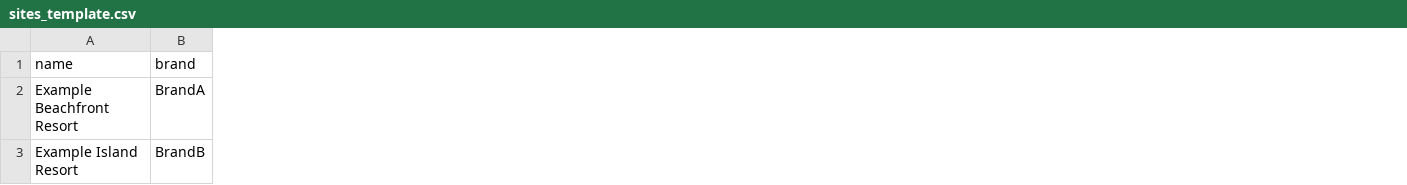
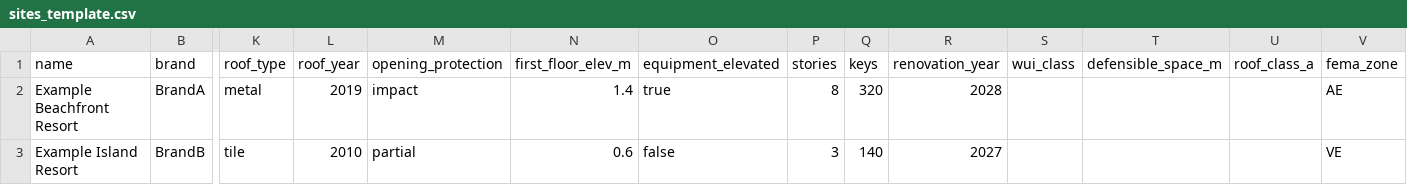
Before and after one commit to hannah-ric/clam, a CSV file: pipeline/sites_template.csv, drawn as a sheet; only a part is shown, gaps mark what is left out; the diff names each change by its address in the sheet, - before the commit and + after, or states it on an @@ line.

```diff
--- a/pipeline/sites_template.csv
+++ b/pipeline/sites_template.csv
+column K (roof_type), rows 2-3: metal | tile
+column L (roof_year), rows 2-3: 2019 | 2010
+column M (opening_protection), rows 2-3: impact | partial
+column N (first_floor_elev_m), rows 2-3: 1.4 | 0.6
+column O (equipment_elevated), rows 2-3: true | false
+column P (stories), rows 2-3: 8 | 3
+column Q (keys), rows 2-3: 320 | 140
+column R (renovation_year), rows 2-3: 2028 | 2027
+column S (wui_class), empty
+column T (defensible_space_m), empty
+column U (roof_class_a), empty
+column V (fema_zone), rows 2-3: AE | VE
```
Also changed, not shown: 11 other files.
